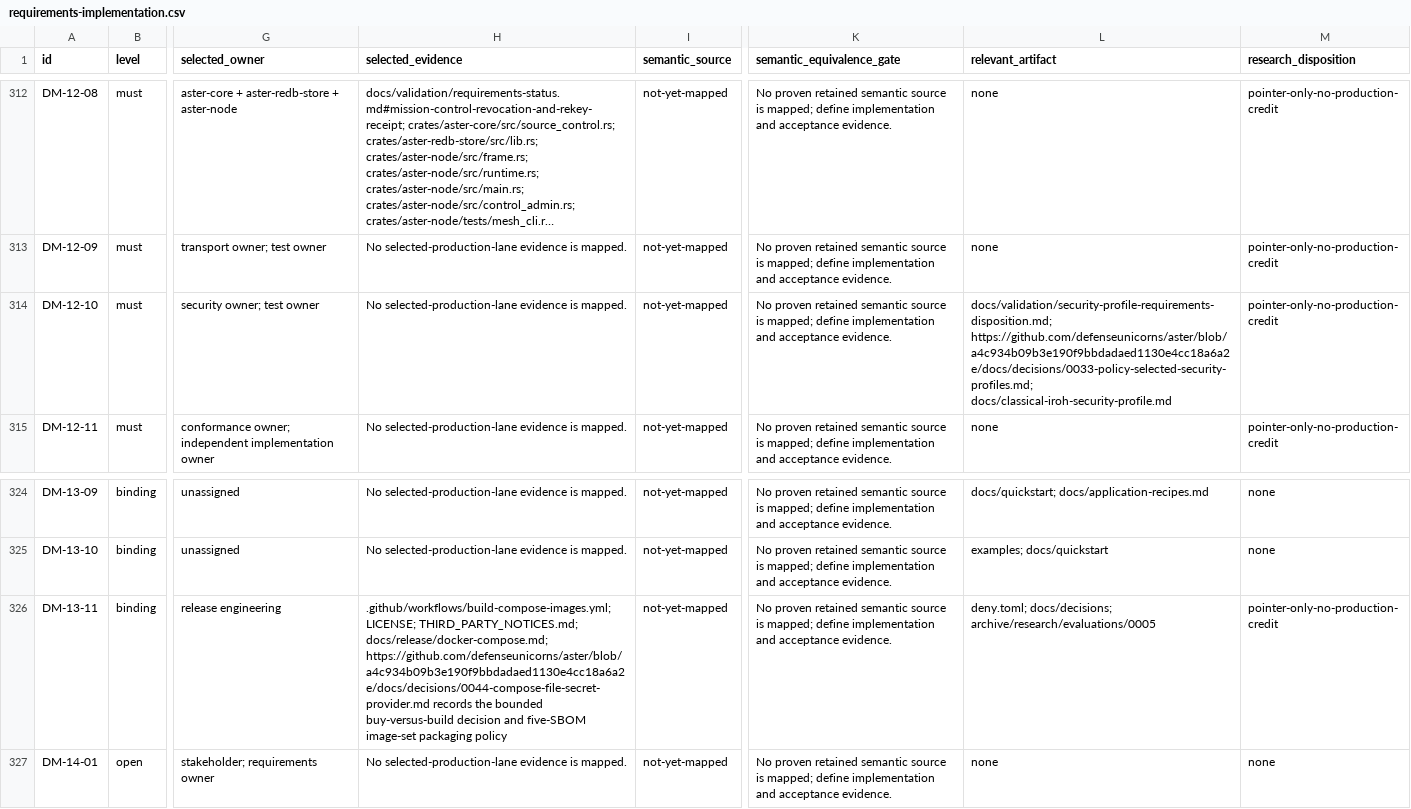
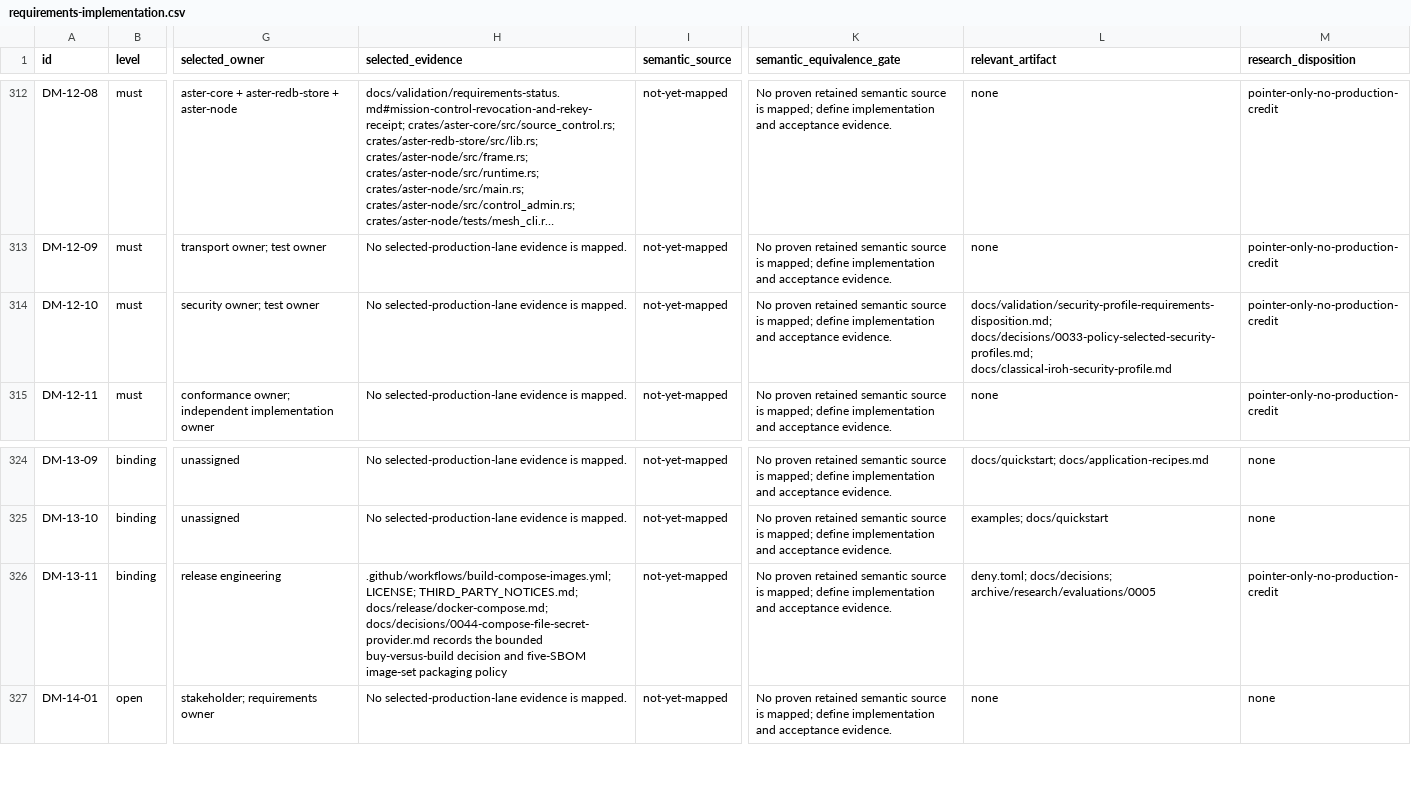
Before and after one commit to defenseunicorns/aster, a CSV file: docs/validation/requirements-implementation.csv, drawn as a sheet; only a part is shown, gaps mark what is left out; long unchanged cells end in …; the diff covers the shown part only; the diff names each change by its address in the sheet, - before the commit and + after, or states it on an @@ line.

Commit message:
docs: leave validation and superpowers for separate cleanup

```diff
--- a/docs/validation/requirements-implementation.csv
+++ b/docs/validation/requirements-implementation.csv
-L314 (relevant_artifact): docs/validation/security-profile-requirements-disposition.md; https://github.com/defenseunicorns/aster/blob/a4c934b09b3e190f9bbdadaed1130e4cc18a6a2e/docs/decisions/0033-policy-selected-security-profiles.md; docs/classical-iroh-security-profile.md
+L314 (relevant_artifact): docs/validation/security-profile-requirements-disposition.md; docs/decisions/0033-policy-selected-security-profiles.md; docs/classical-iroh-security-profile.md
-H326 (selected_evidence): …THIRD_PARTY_NOTICES.md; docs/release/docker-compose.md; https://github.com/defenseunicorns/aster/blob/a4c934b09b3e190f9bbdadaed1130e4cc18a6a2e/docs/decisions/0044-compose-file-secret-provider.md records the…
+H326 (selected_evidence): …THIRD_PARTY_NOTICES.md; docs/release/docker-compose.md; docs/decisions/0044-compose-file-secret-provider.md records the…
```
Also changed, not shown: 37 edited cells elsewhere in this file, 8 other files.
